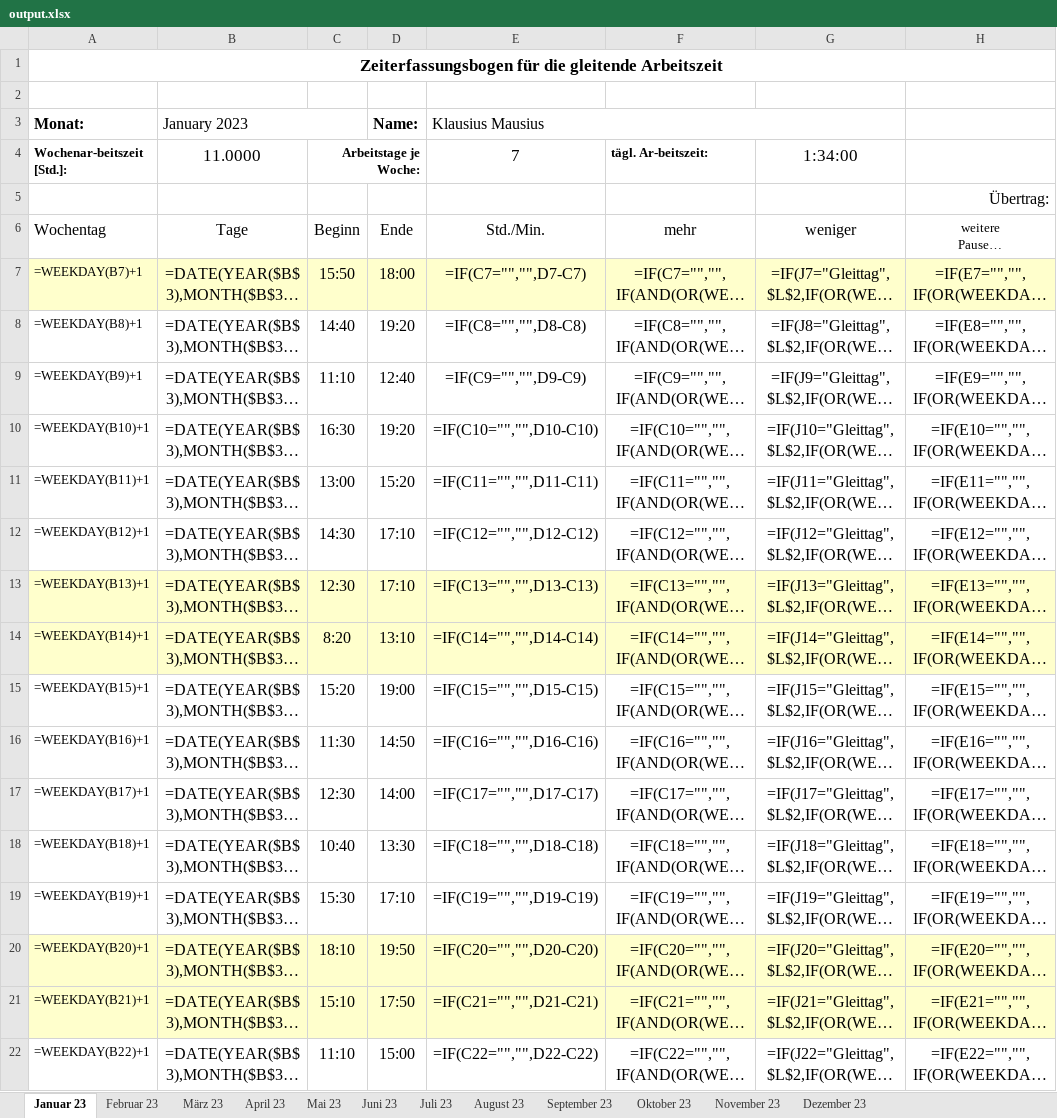
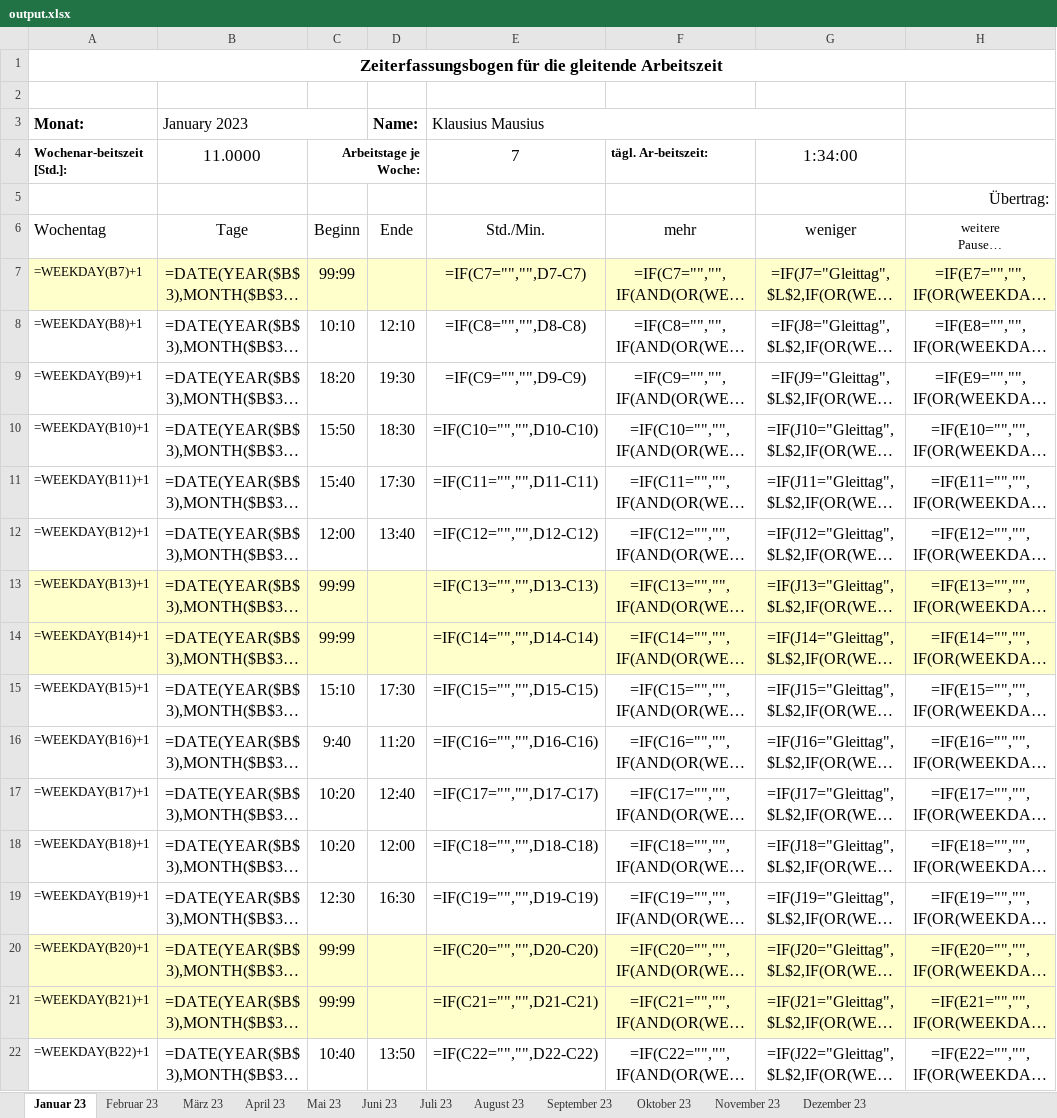
Before and after one commit to PraxTube/work-hours-generator, an Excel workbook: output.xlsx, sheet Januar 23, drawn as a sheet; only a part is shown; long unchanged cells end in …; values as stored, in another font and other column widths than the file's, no borders; formulas without a stored value are shown as written; conditional formats not drawn; the diff covers the shown part only; the diff names each change by its address in the sheet, - before the commit and + after, or states it on an @@ line.

```diff
--- a/output.xlsx (sheet Januar 23)
+++ b/output.xlsx (sheet Januar 23)
-C7: 15:50
+C7: 99:99
-D7 (Name:): 18:00
+D7 (Name:): (empty)
-C8: 14:40
+C8: 10:10
-D8 (Name:): 19:20
+D8 (Name:): 12:10
-C9: 11:10
+C9: 18:20
-D9 (Name:): 12:40
+D9 (Name:): 19:30
-C10: 16:30
+C10: 15:50
-D10 (Name:): 19:20
+D10 (Name:): 18:30
-C11: 13:00
+C11: 15:40
-D11 (Name:): 15:20
+D11 (Name:): 17:30
-C12: 14:30
+C12: 12:00
-D12 (Name:): 17:10
+D12 (Name:): 13:40
-C13: 12:30
+C13: 99:99
-D13 (Name:): 17:10
+D13 (Name:): (empty)
-C14: 8:20
+C14: 99:99
-D14 (Name:): 13:10
+D14 (Name:): (empty)
-C15: 15:20
+C15: 15:10
-D15 (Name:): 19:00
+D15 (Name:): 17:30
-C16: 11:30
+C16: 9:40
-D16 (Name:): 14:50
+D16 (Name:): 11:20
-C17: 12:30
+C17: 10:20
-D17 (Name:): 14:00
+D17 (Name:): 12:40
-C18: 10:40
+C18: 10:20
-D18 (Name:): 13:30
+D18 (Name:): 12:00
-C19: 15:30
+C19: 12:30
-D19 (Name:): 17:10
+D19 (Name:): 16:30
-C20: 18:10
+C20: 99:99
-D20 (Name:): 19:50
+D20 (Name:): (empty)
-C21: 15:10
+C21: 99:99
-D21 (Name:): 17:50
+D21 (Name:): (empty)
-C22: 11:10
+C22: 10:40
-D22 (Name:): 15:00
+D22 (Name:): 13:50
```
Also changed, not shown: 23 edited cells elsewhere in this sheet, sheet Dezember 23, sheet August 23, sheet Mai 23, sheet September 23, sheet Juni 23, sheet Oktober 23, 5 more sheets, hidden cells, 3 other files.
